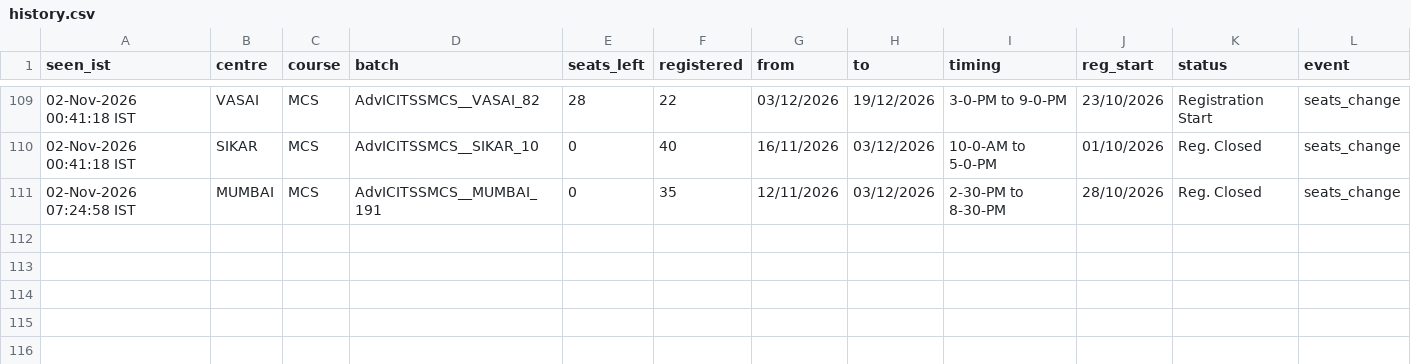
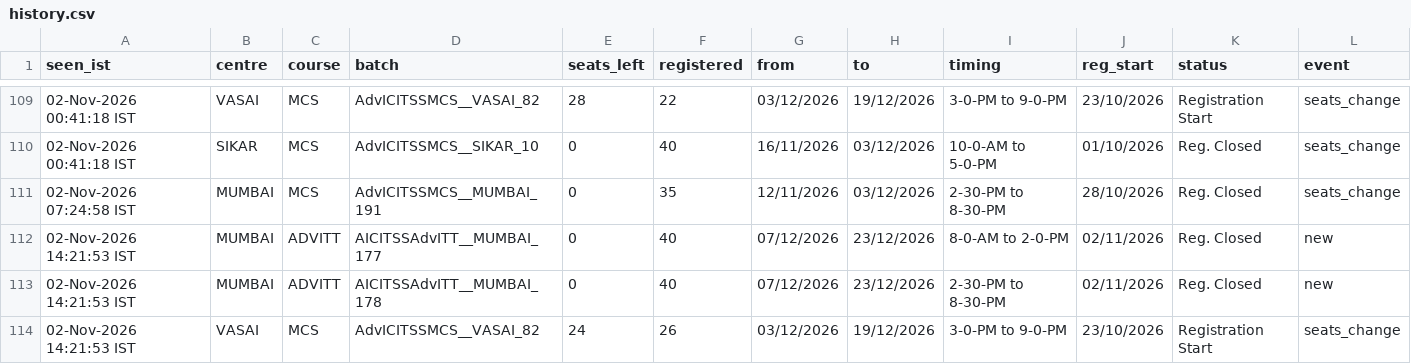
Before and after one commit to Costlyproo/icai-alert-bot, a CSV file: history.csv, drawn as a sheet; only a part is shown, gaps mark what is left out.

```diff
--- a/history.csv
+++ b/history.csv
@@ -111 +111,4 @@ seen_ist,centre,course,batch,seats_left,registered,from,to,timing,reg_start,stat
 02-Nov-2026 07:24:58 IST,MUMBAI,MCS,AdvICITSSMCS__MUMBAI_191,0,35,12/11/2026,03/12/2026,2-30-PM to 8-30-PM,28/10/2026,Reg. Closed,seats_change
+02-Nov-2026 14:21:53 IST,MUMBAI,ADVITT,AICITSSAdvITT__MUMBAI_177,0,40,07/12/2026,23/12/2026,8-0-AM to 2-0-PM,02/11/2026,Reg. Closed,new
+02-Nov-2026 14:21:53 IST,MUMBAI,ADVITT,AICITSSAdvITT__MUMBAI_178,0,40,07/12/2026,23/12/2026,2-30-PM to 8-30-PM,02/11/2026,Reg. Closed,new
+02-Nov-2026 14:21:53 IST,VASAI,MCS,AdvICITSSMCS__VASAI_82,24,26,03/12/2026,19/12/2026,3-0-PM to 9-0-PM,23/10/2026,Registration Start,seats_change
```
Also changed, not shown: 1 other file.
